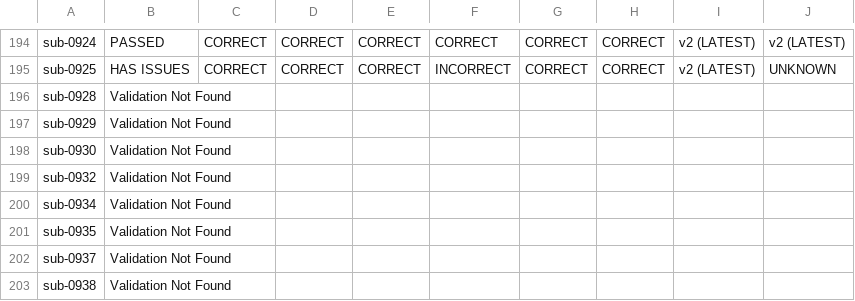
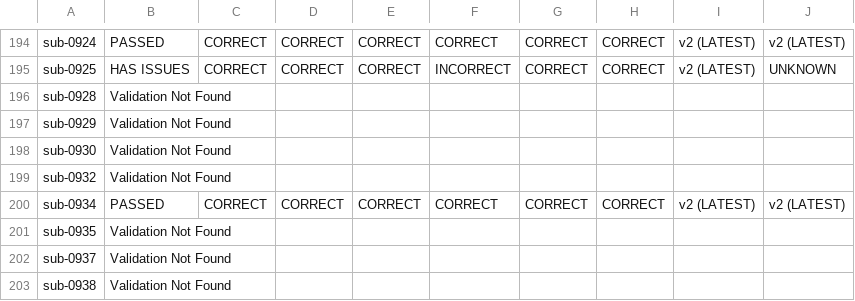
Before and after one commit to BioMedicalImaging-Core-NYUAD/xnat-docs, a CSV file: docs/source/_static/xnat_ari_dashboard_display.csv, drawn as a sheet; only a part is shown, gaps mark what is left out.

```diff
--- a/docs/source/_static/xnat_ari_dashboard_display.csv
+++ b/docs/source/_static/xnat_ari_dashboard_display.csv
@@ -199,3 +199,3 @@ sub-0930,Validation Not Found,,,,,,,,
 sub-0932,Validation Not Found,,,,,,,,
-sub-0934,Validation Not Found,,,,,,,,
+sub-0934,PASSED,CORRECT,CORRECT,CORRECT,CORRECT,CORRECT,CORRECT,v2 (LATEST),v2 (LATEST)
 sub-0935,Validation Not Found,,,,,,,,
```
Also changed, not shown: docs/source/_static/xnat_ari_dashboard.csv, xnat_ari_dashboard.csv, 2 other files.
